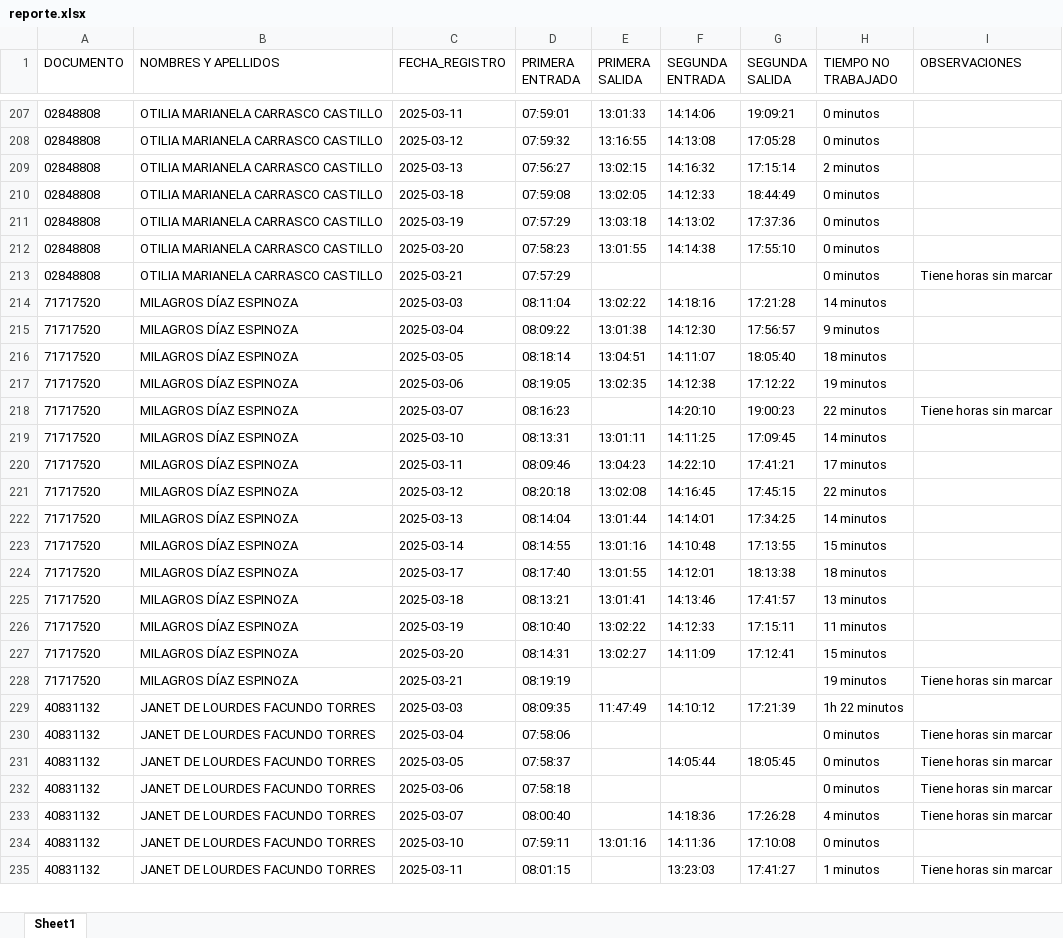
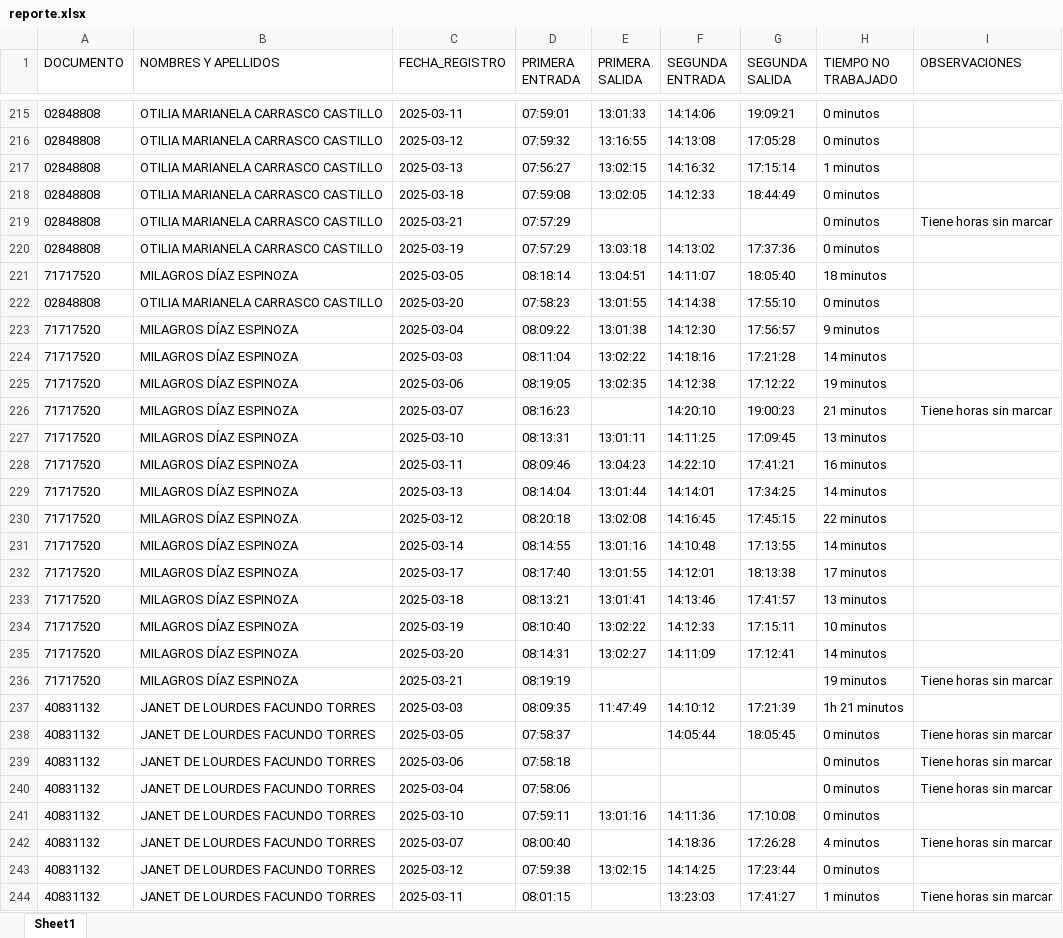
Before and after one commit to yoxer25/ASISTENCIA-UE, an Excel workbook: src/archives/reporte.xlsx, sheet Sheet1, drawn as a sheet; only a part is shown, gaps mark what is left out; values as stored, in another font and other column widths than the file's, no borders; addresses are those after the commit; the diff covers the shown part only; the diff names each change by its address in the sheet, - before the commit and + after, or states it on an @@ line.

Commit message:
mejora en los minutos no trabajados

```diff
--- a/src/archives/reporte.xlsx (sheet Sheet1)
+++ b/src/archives/reporte.xlsx (sheet Sheet1)
-H217 (TIEMPO NO TRABAJADO): 2 minutos
+H217 (TIEMPO NO TRABAJADO): 1 minutos
@@ row 213 moved to row 219: 02848808 @@
@@ row 216 moved to row 221: 71717520 @@
@@ row 215 moved to row 223: 71717520 @@
-H226 (TIEMPO NO TRABAJADO): 22 minutos
+H226 (TIEMPO NO TRABAJADO): 21 minutos
-H227 (TIEMPO NO TRABAJADO): 14 minutos
+H227 (TIEMPO NO TRABAJADO): 13 minutos
-H228 (TIEMPO NO TRABAJADO): 17 minutos
+H228 (TIEMPO NO TRABAJADO): 16 minutos
@@ row 222 moved to row 229: 71717520 @@
-H231 (TIEMPO NO TRABAJADO): 15 minutos
+H231 (TIEMPO NO TRABAJADO): 14 minutos
-H232 (TIEMPO NO TRABAJADO): 18 minutos
+H232 (TIEMPO NO TRABAJADO): 17 minutos
-H234 (TIEMPO NO TRABAJADO): 11 minutos
+H234 (TIEMPO NO TRABAJADO): 10 minutos
-H235 (TIEMPO NO TRABAJADO): 15 minutos
+H235 (TIEMPO NO TRABAJADO): 14 minutos
-H237 (TIEMPO NO TRABAJADO): 1h 22 minutos
+H237 (TIEMPO NO TRABAJADO): 1h 21 minutos
@@ row 230 moved to row 240: 40831132 @@
@@ row 234 moved to row 241: 40831132 @@
@@ row 236 moved to row 243: 40831132 @@
```
Also changed, not shown: 52 added rows, 52 removed rows, 122 moved rows and 148 edited cells elsewhere in this sheet, 3 other files.
